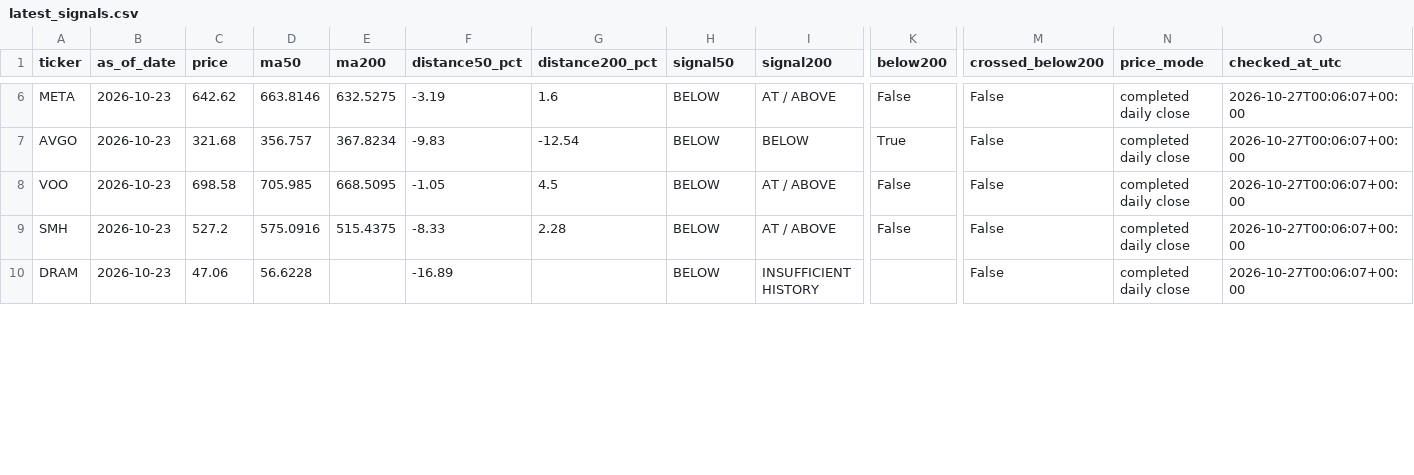
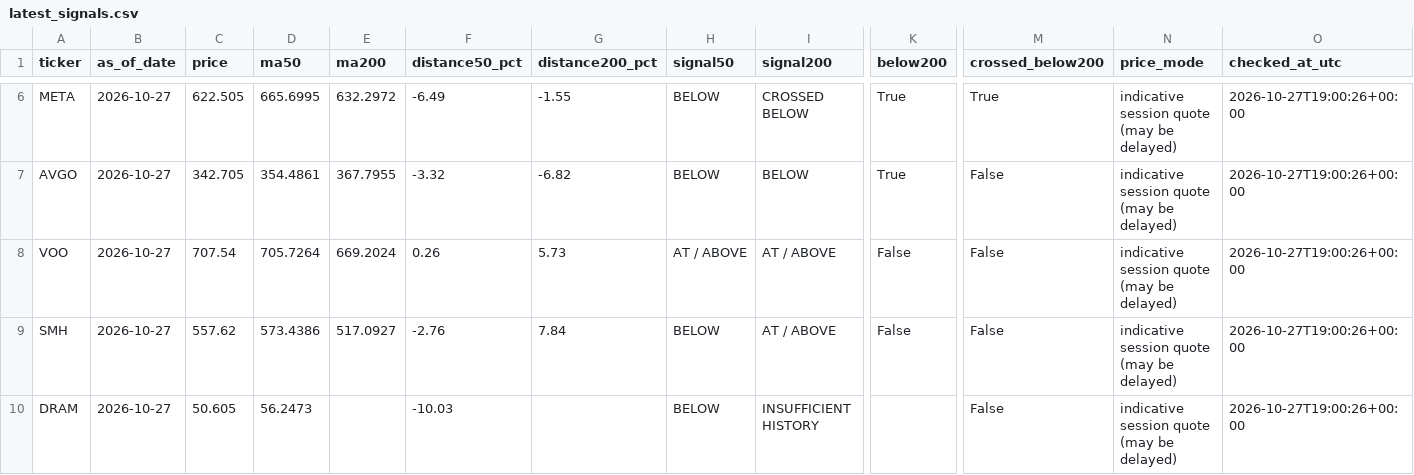
Before and after one commit to kmkrishnakant68-beep/stockpilot-cloud, a CSV file: stockpilot_data/latest_signals.csv, drawn as a sheet; only a part is shown, gaps mark what is left out; the diff covers the shown part only; the diff names each change by its address in the sheet, - before the commit and + after, or states it on an @@ line.

```diff
--- a/stockpilot_data/latest_signals.csv
+++ b/stockpilot_data/latest_signals.csv
-B6:B10 (as_of_date): 2026-10-23
+B6:B10 (as_of_date): 2026-10-27
-C6 (price): 642.62
+C6 (price): 622.505
-D6 (ma50): 663.8146
+D6 (ma50): 665.6995
-E6 (ma200): 632.5275
+E6 (ma200): 632.2972
-F6 (distance50_pct): -3.19
+F6 (distance50_pct): -6.49
-G6 (distance200_pct): 1.6
+G6 (distance200_pct): -1.55
-I6 (signal200): AT / ABOVE
+I6 (signal200): CROSSED BELOW
-K6 (below200): False
+K6 (below200): True
-M6 (crossed_below200): False
+M6 (crossed_below200): True
-N6:N10 (price_mode): completed daily close
+N6:N10 (price_mode): indicative session quote (may be delayed)
-O6:O10 (checked_at_utc): 2026-10-27T00:06:07+00:00
+O6:O10 (checked_at_utc): 2026-10-27T19:00:26+00:00
-C7 (price): 321.68
+C7 (price): 342.705
-D7 (ma50): 356.757
+D7 (ma50): 354.4861
-E7 (ma200): 367.8234
+E7 (ma200): 367.7955
-F7 (distance50_pct): -9.83
+F7 (distance50_pct): -3.32
-G7 (distance200_pct): -12.54
+G7 (distance200_pct): -6.82
-C8 (price): 698.58
+C8 (price): 707.54
-D8 (ma50): 705.985
+D8 (ma50): 705.7264
-E8 (ma200): 668.5095
+E8 (ma200): 669.2024
-F8 (distance50_pct): -1.05
+F8 (distance50_pct): 0.26
-G8 (distance200_pct): 4.5
+G8 (distance200_pct): 5.73
-H8 (signal50): BELOW
+H8 (signal50): AT / ABOVE
-C9 (price): 527.2
+C9 (price): 557.62
-D9 (ma50): 575.0916
+D9 (ma50): 573.4386
-E9 (ma200): 515.4375
+E9 (ma200): 517.0927
-F9 (distance50_pct): -8.33
+F9 (distance50_pct): -2.76
-G9 (distance200_pct): 2.28
+G9 (distance200_pct): 7.84
-C10 (price): 47.06
+C10 (price): 50.605
-D10 (ma50): 56.6228
+D10 (ma50): 56.2473
-F10 (distance50_pct): -16.89
+F10 (distance50_pct): -10.03
```
Also changed, not shown: 87 edited cells elsewhere in this file, stockpilot_data/alerts.csv, 6 other files.
